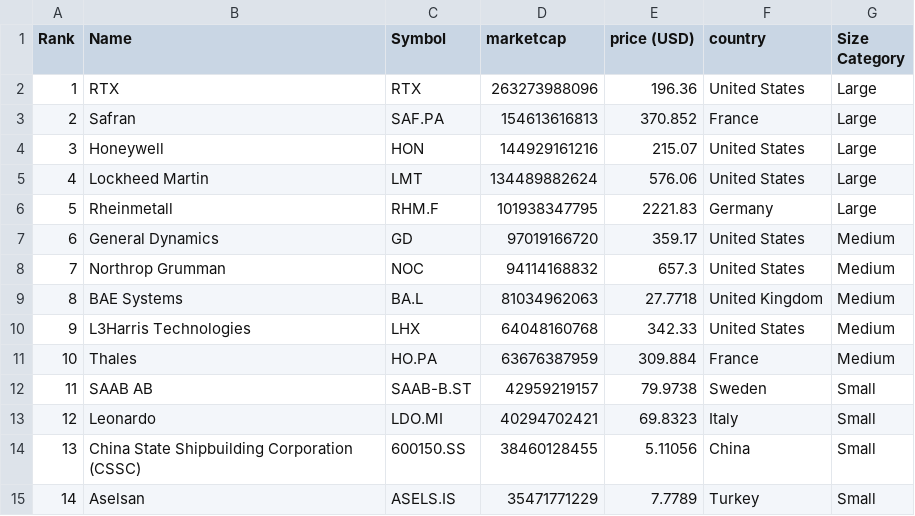
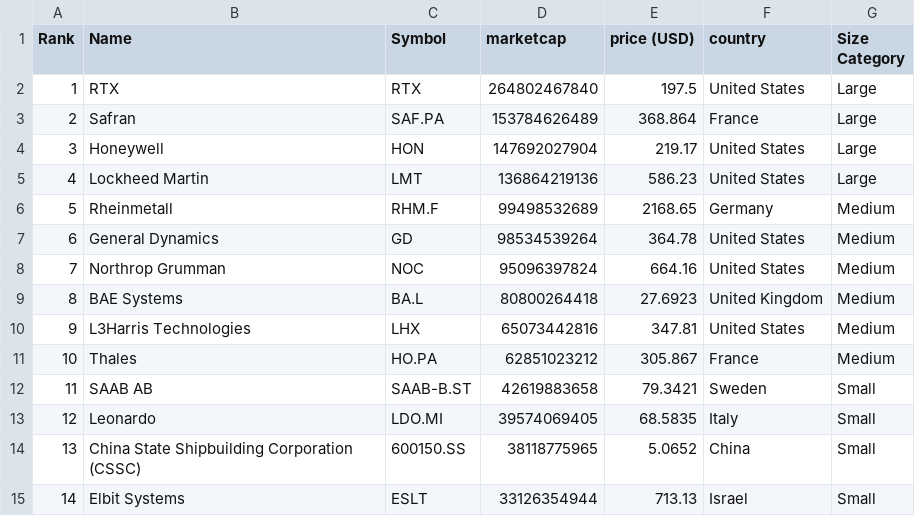
Before and after one commit to artfisica/taller-venezuela-junio-2024, a CSV file: categorized_data.csv, drawn as a sheet; only a part is shown; the diff covers the shown part only.

```diff
--- a/categorized_data.csv
+++ b/categorized_data.csv
@@ -1,15 +1,15 @@
 Rank,Name,Symbol,marketcap,price (USD),country,Size Category
-1,RTX,RTX,263273988096,196.36,United States,Large
-2,Safran,SAF.PA,154613616813,370.852,France,Large
-3,Honeywell,HON,144929161216,215.07,United States,Large
-4,Lockheed Martin,LMT,134489882624,576.06,United States,Large
-5,Rheinmetall,RHM.F,101938347795,2221.83,Germany,Large
-6,General Dynamics,GD,97019166720,359.17,United States,Medium
-7,Northrop Grumman,NOC,94114168832,657.3,United States,Medium
-8,BAE Systems,BA.L,81034962063,27.7718,United Kingdom,Medium
-9,L3Harris Technologies,LHX,64048160768,342.33,United States,Medium
-10,Thales,HO.PA,63676387959,309.884,France,Medium
-11,SAAB AB,SAAB-B.ST,42959219157,79.9738,Sweden,Small
-12,Leonardo,LDO.MI,40294702421,69.8323,Italy,Small
-13,China State Shipbuilding Corporation (CSSC),600150.SS,38460128455,5.11056,China,Small
-14,Aselsan,ASELS.IS,35471771229,7.7789,Turkey,Small
+1,RTX,RTX,264802467840,197.5,United States,Large
+2,Safran,SAF.PA,153784626489,368.864,France,Large
+3,Honeywell,HON,147692027904,219.17,United States,Large
+4,Lockheed Martin,LMT,136864219136,586.23,United States,Large
+5,Rheinmetall,RHM.F,99498532689,2168.65,Germany,Medium
+6,General Dynamics,GD,98534539264,364.78,United States,Medium
+7,Northrop Grumman,NOC,95096397824,664.16,United States,Medium
+8,BAE Systems,BA.L,80800264418,27.6923,United Kingdom,Medium
+9,L3Harris Technologies,LHX,65073442816,347.81,United States,Medium
+10,Thales,HO.PA,62851023212,305.867,France,Medium
+11,SAAB AB,SAAB-B.ST,42619883658,79.3421,Sweden,Small
+12,Leonardo,LDO.MI,39574069405,68.5835,Italy,Small
+13,China State Shipbuilding Corporation (CSSC),600150.SS,38118775965,5.0652,China,Small
+14,Elbit Systems,ESLT,33126354944,713.13,Israel,Small
```
Also changed, not shown: 98 edited cells elsewhere in this file, data.csv.
